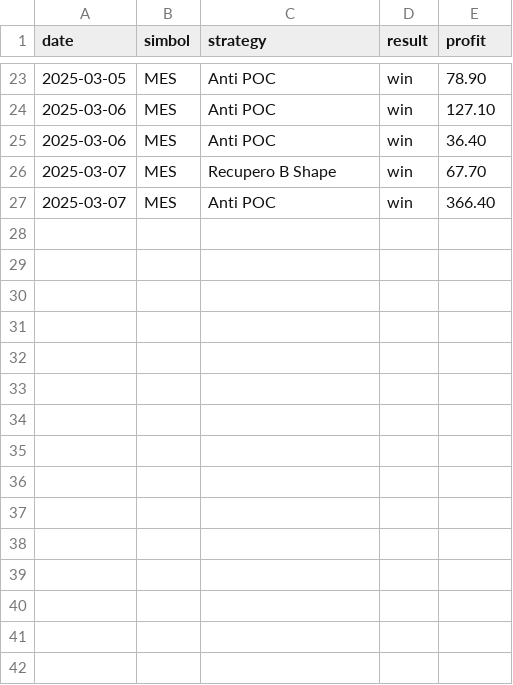
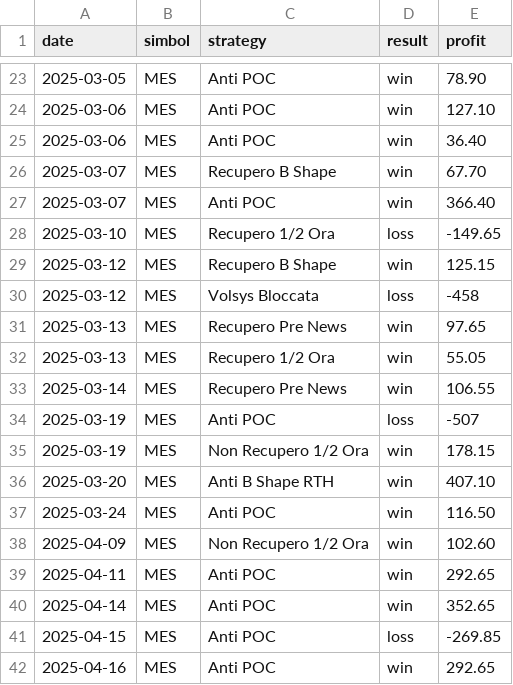
Before and after one commit to Redguardcyber/TradeLog, a CSV file: trades.csv, drawn as a sheet; only a part is shown, gaps mark what is left out.

Commit message:
Update trades.csv

```diff
--- a/trades.csv
+++ b/trades.csv
@@ -27 +27,16 @@ date,simbol,strategy,result,profit
 2025-03-07,MES,Anti POC,win,366.40
+2025-03-10,MES,Recupero 1/2 Ora,loss,-149.65
+2025-03-12,MES,Recupero B Shape,win,125.15
+2025-03-12,MES,Volsys Bloccata,loss,-458
+2025-03-13,MES,Recupero Pre News,win,97.65
+2025-03-13,MES,Recupero 1/2 Ora,win,55.05
+2025-03-14,MES,Recupero Pre News,win,106.55
+2025-03-19,MES,Anti POC,loss,-507
+2025-03-19,MES,Non Recupero 1/2 Ora,win,178.15
+2025-03-20,MES,Anti B Shape RTH,win,407.10
+2025-03-24,MES,Anti POC,win,116.50
+2025-04-09,MES,Non Recupero 1/2 Ora,win,102.60
+2025-04-11,MES,Anti POC,win,292.65
+2025-04-14,MES,Anti POC,win,352.65
+2025-04-15,MES,Anti POC,loss,-269.85
+2025-04-16,MES,Anti POC,win,292.65
```
